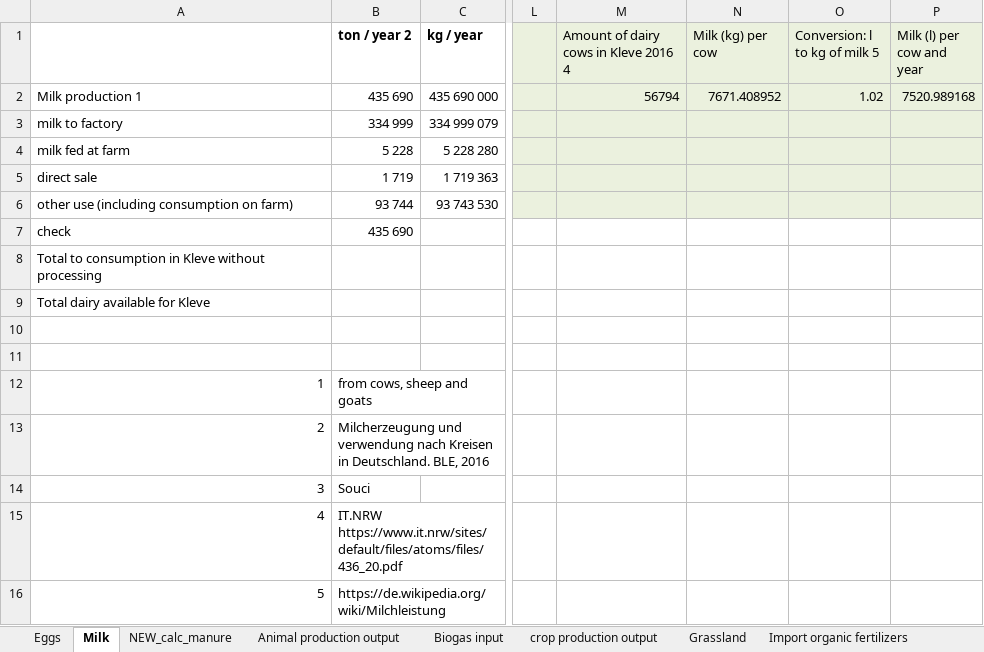
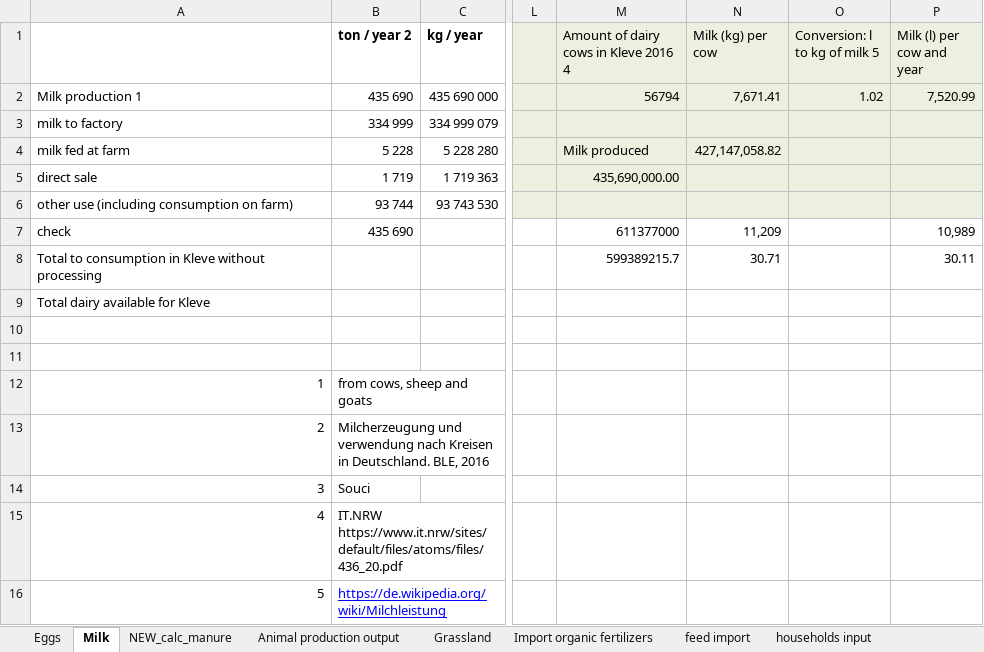
Before and after one commit to larscaspersen/DA-nutrient-flow-Kleve, an Excel workbook: data/2021-06-21_mainfile_nutrientflow_adjustments_lars.xlsx, sheet Milk, drawn as a sheet; only a part is shown, gaps mark what is left out; values as stored, in another font and other column widths than the file's, no borders; the diff names each change by its address in the sheet, - before the commit and + after, or states it on an @@ line.

```diff
--- a/data/2021-06-21_mainfile_nutrientflow_adjustments_lars.xlsx (sheet Milk)
+++ b/data/2021-06-21_mainfile_nutrientflow_adjustments_lars.xlsx (sheet Milk)
-N2 (Milk (kg) per cow): 7671.408952
+N2 (Milk (kg) per cow): 7,671.41
-P2 (Milk (l) per cow and year): 7520.989168
+P2 (Milk (l) per cow and year): 7,520.99
-M4: (empty)
+M4: Milk produced
-N4 (Milk (kg) per cow): (empty)
+N4 (Milk (kg) per cow): 427,147,058.82
-M5: (empty)
+M5: 435,690,000.00
-M7: (empty)
+M7: 611377000
-N7 (Milk (kg) per cow): (empty)
+N7 (Milk (kg) per cow): 11,209
-P7 (Milk (l) per cow and year): (empty)
+P7 (Milk (l) per cow and year): 10,989
-M8: (empty)
+M8: 599389215.7
-N8 (Milk (kg) per cow): (empty)
+N8 (Milk (kg) per cow): 30.71
-P8 (Milk (l) per cow and year): (empty)
+P8 (Milk (l) per cow and year): 30.11
@@ B16 underline: off → on, text colour: black → #0000FF @@
```
Also changed, not shown: sheet Biogas input, sheet crop production output, sheet Eggs, sheet vegetal production (LWK), other sheet tabs, formulas that keep their value.
